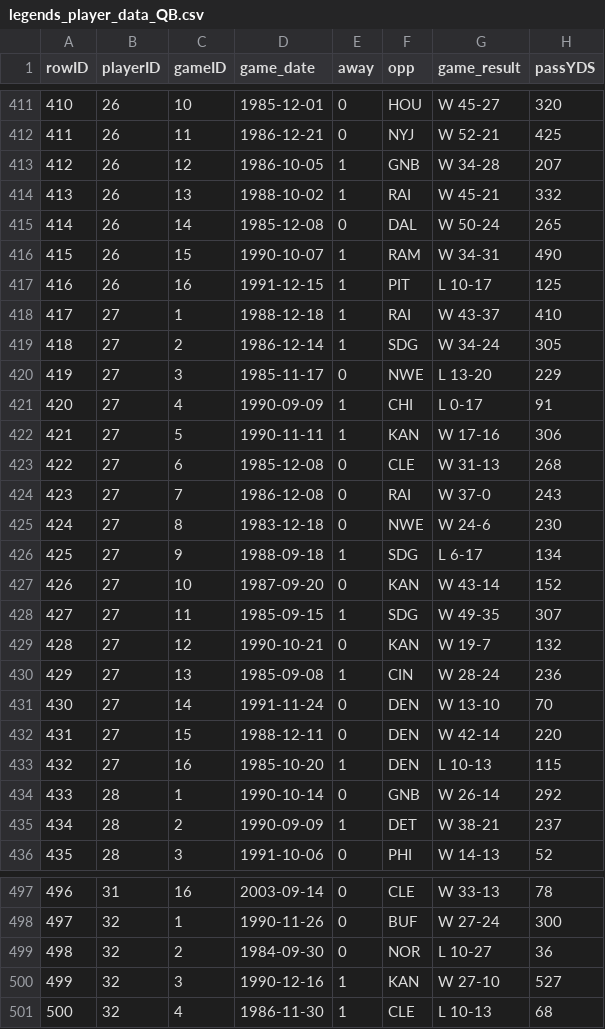
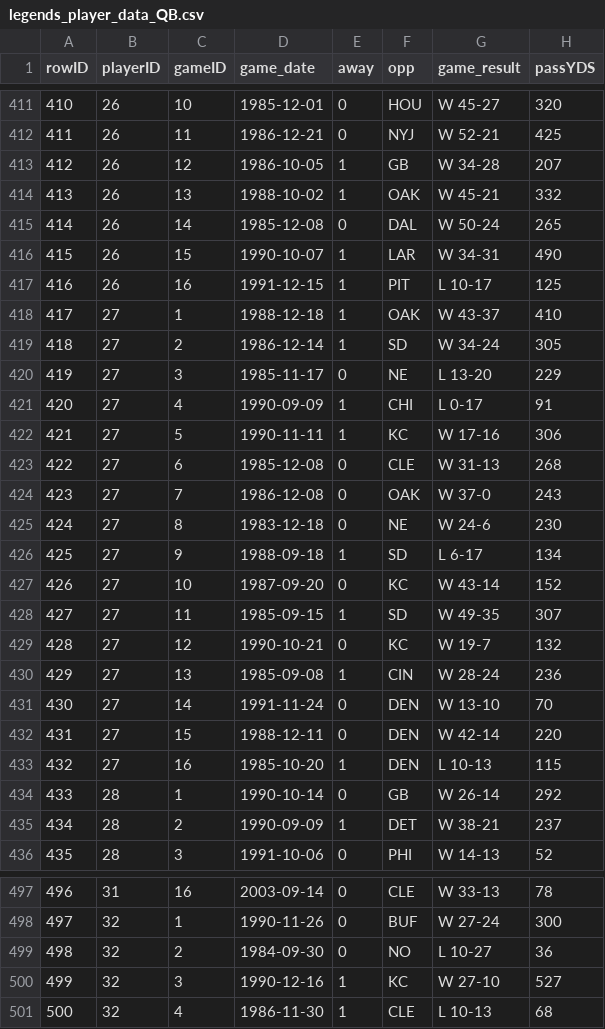
Before and after one commit to td6778/playerstock, a CSV file: legends_player_data_QB.csv, drawn as a sheet; only a part is shown, gaps mark what is left out; the diff covers the shown part only; the diff names each change by its address in the sheet, - before the commit and + after, or states it on an @@ line.

```diff
--- a/legends_player_data_QB.csv
+++ b/legends_player_data_QB.csv
-F413 (opp): GNB
+F413 (opp): GB
-F414 (opp): RAI
+F414 (opp): OAK
-F416 (opp): RAM
+F416 (opp): LAR
-F418 (opp): RAI
+F418 (opp): OAK
-F419 (opp): SDG
+F419 (opp): SD
-F420 (opp): NWE
+F420 (opp): NE
-F422 (opp): KAN
+F422 (opp): KC
-F424 (opp): RAI
+F424 (opp): OAK
-F425 (opp): NWE
+F425 (opp): NE
-F426 (opp): SDG
+F426 (opp): SD
-F427 (opp): KAN
+F427 (opp): KC
-F428 (opp): SDG
+F428 (opp): SD
-F429 (opp): KAN
+F429 (opp): KC
-F434 (opp): GNB
+F434 (opp): GB
-F499 (opp): NOR
+F499 (opp): NO
-F500 (opp): KAN
+F500 (opp): KC
```
Also changed, not shown: 135 edited cells elsewhere in this file, legends_player.csv, legends_player_data_RB.csv, 4 other files.
